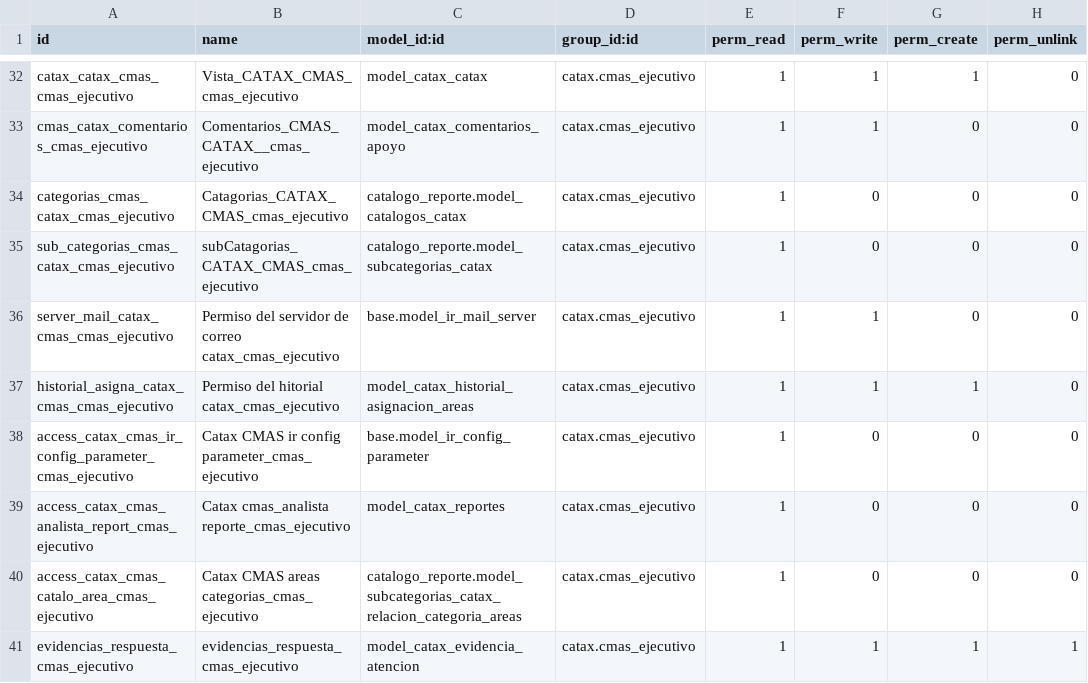
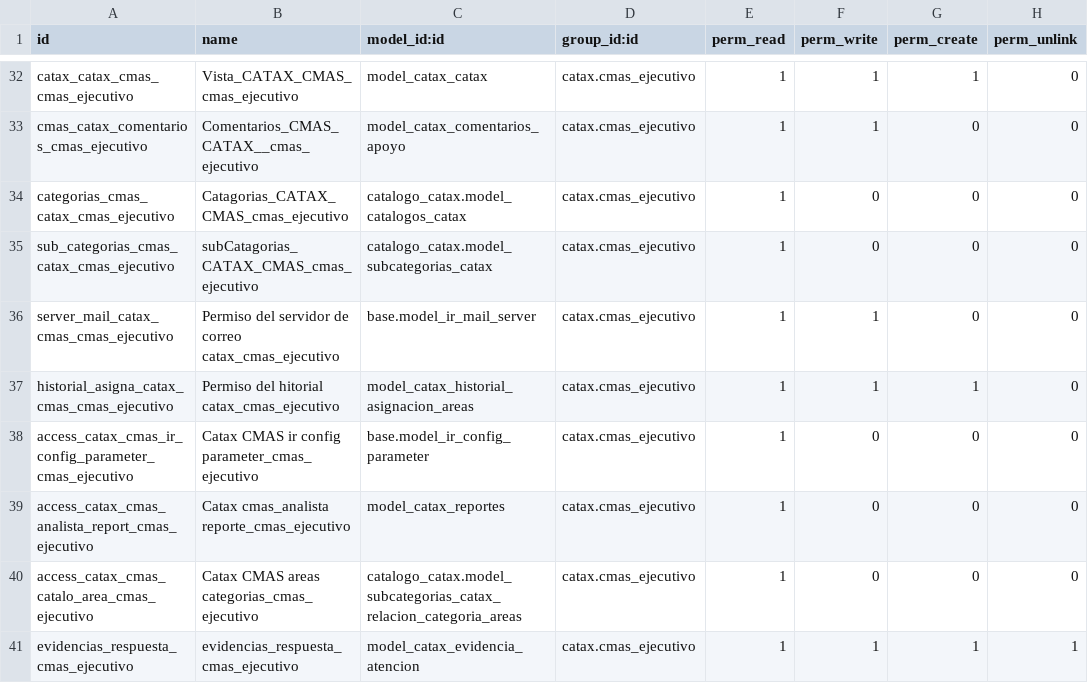
Before and after one commit to Quackpower/catax, a CSV file: security/ir.model.access.csv, drawn as a sheet; only a part is shown, gaps mark what is left out; the diff covers the shown part only.

```diff
--- a/security/ir.model.access.csv
+++ b/security/ir.model.access.csv
@@ -33,4 +33,4 @@ catax_catax_cmas_cmas_ejecutivo,Vista_CATAX_CMAS_cmas_ejecutivo,model_catax_cata
 cmas_catax_comentarios_cmas_ejecutivo,Comentarios_CMAS_CATAX__cmas_ejecutivo,model_catax_comentarios_apoyo,catax.cmas_ejecutivo,1,1,0,0
-categorias_cmas_catax_cmas_ejecutivo,Catagorias_CATAX_CMAS_cmas_ejecutivo,catalogo_reporte.model_catalogos_catax,catax.cmas_ejecutivo,1,0,0,0
-sub_categorias_cmas_catax_cmas_ejecutivo,subCatagorias_CATAX_CMAS_cmas_ejecutivo,catalogo_reporte.model_subcategorias_catax,catax.cmas_ejecutivo,1,0,0,0
+categorias_cmas_catax_cmas_ejecutivo,Catagorias_CATAX_CMAS_cmas_ejecutivo,catalogo_catax.model_catalogos_catax,catax.cmas_ejecutivo,1,0,0,0
+sub_categorias_cmas_catax_cmas_ejecutivo,subCatagorias_CATAX_CMAS_cmas_ejecutivo,catalogo_catax.model_subcategorias_catax,catax.cmas_ejecutivo,1,0,0,0
 server_mail_catax_cmas_cmas_ejecutivo,Permiso del servidor de correo catax_cmas_ejecutivo,base.model_ir_mail_server,catax.cmas_ejecutivo,1,1,0,0
@@ -39,3 +39,3 @@ access_catax_cmas_ir_config_parameter_cmas_ejecutivo,Catax CMAS ir config parame
 access_catax_cmas_analista_report_cmas_ejecutivo,Catax cmas_analista reporte_cmas_ejecutivo,model_catax_reportes,catax.cmas_ejecutivo,1,0,0,0
-access_catax_cmas_catalo_area_cmas_ejecutivo,Catax CMAS areas categorias_cmas_ejecutivo,catalogo_reporte.model_subcategorias_catax_relacion_categoria_areas,catax.cmas_ejecutivo,1,0,0,0
+access_catax_cmas_catalo_area_cmas_ejecutivo,Catax CMAS areas categorias_cmas_ejecutivo,catalogo_catax.model_subcategorias_catax_relacion_categoria_areas,catax.cmas_ejecutivo,1,0,0,0
 evidencias_respuesta_cmas_ejecutivo,evidencias_respuesta_cmas_ejecutivo,model_catax_evidencia_atencion,catax.cmas_ejecutivo,1,1,1,1
```
Also changed, not shown: 9 edited cells elsewhere in this file.
